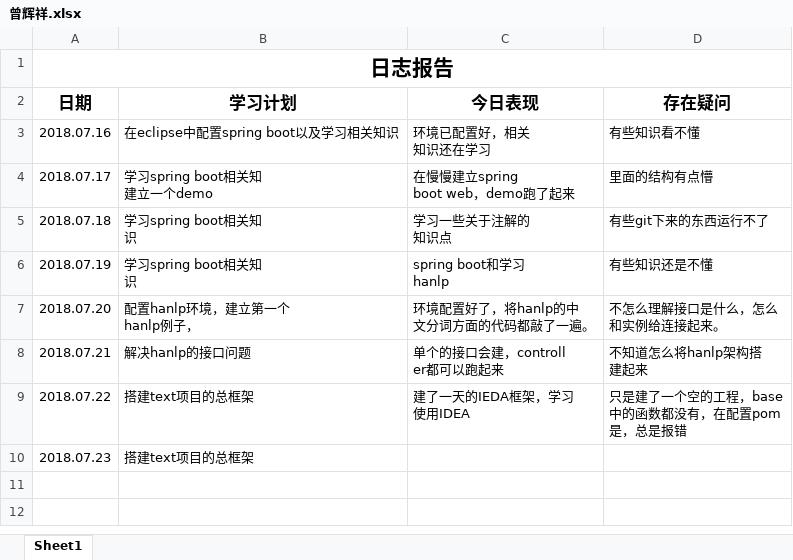
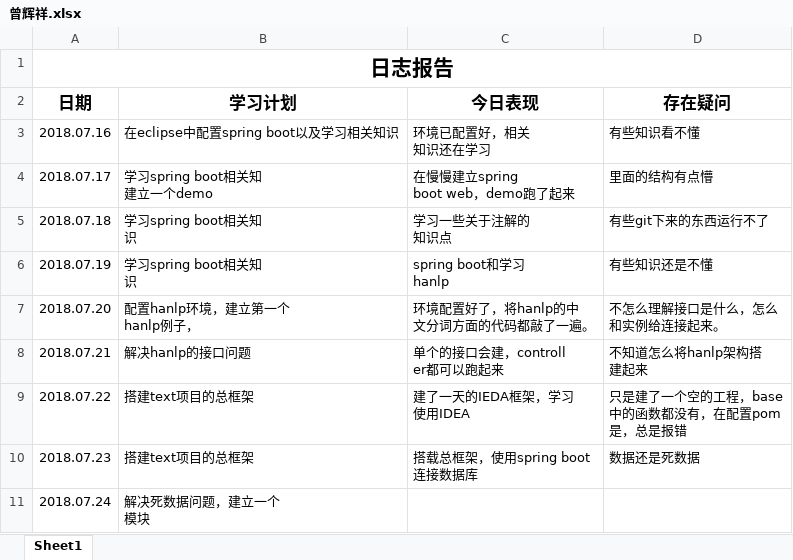
Before and after one commit to Fly97/zutnlp, an Excel workbook: zutnlp-master/zutnlp-text/doc/log/曾辉祥.xlsx, sheet Sheet1, drawn as a sheet; values as stored, in another font and other column widths than the file's, no borders; ↵ is a line break in a cell; the diff names each change by its address in the sheet, - before the commit and + after, or states it on an @@ line.

```diff
--- a/zutnlp-master/zutnlp-text/doc/log/曾辉祥.xlsx (sheet Sheet1)
+++ b/zutnlp-master/zutnlp-text/doc/log/曾辉祥.xlsx (sheet Sheet1)
-C10 (今日表现): (empty)
+C10 (今日表现): 搭载总框架，使用spring boot ↵ 连接数据库
-D10 (存在疑问): (empty)
+D10 (存在疑问): 数据还是死数据
+row 11: 2018.07.24 | 解决死数据问题，建立一个 ↵ 模块
```
Also changed, not shown: zutnlp-master/zutnlp-text/doc/log/卢思童.xlsx, zutnlp-master/zutnlp-text/doc/log/支友盟.xlsx, 37 other files.
